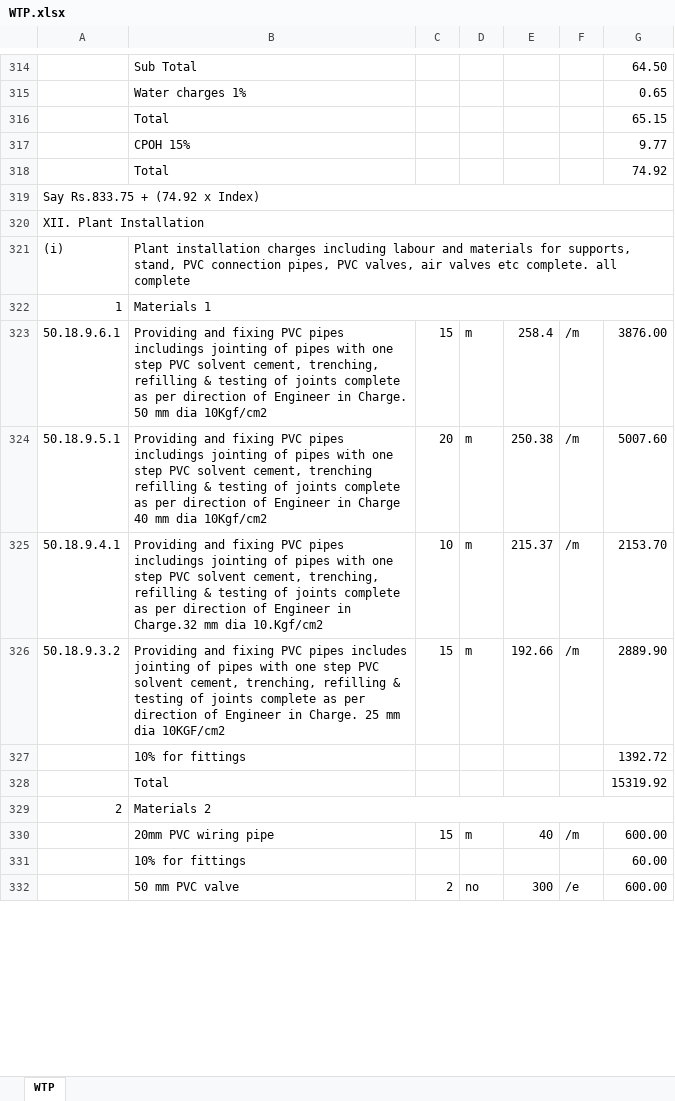
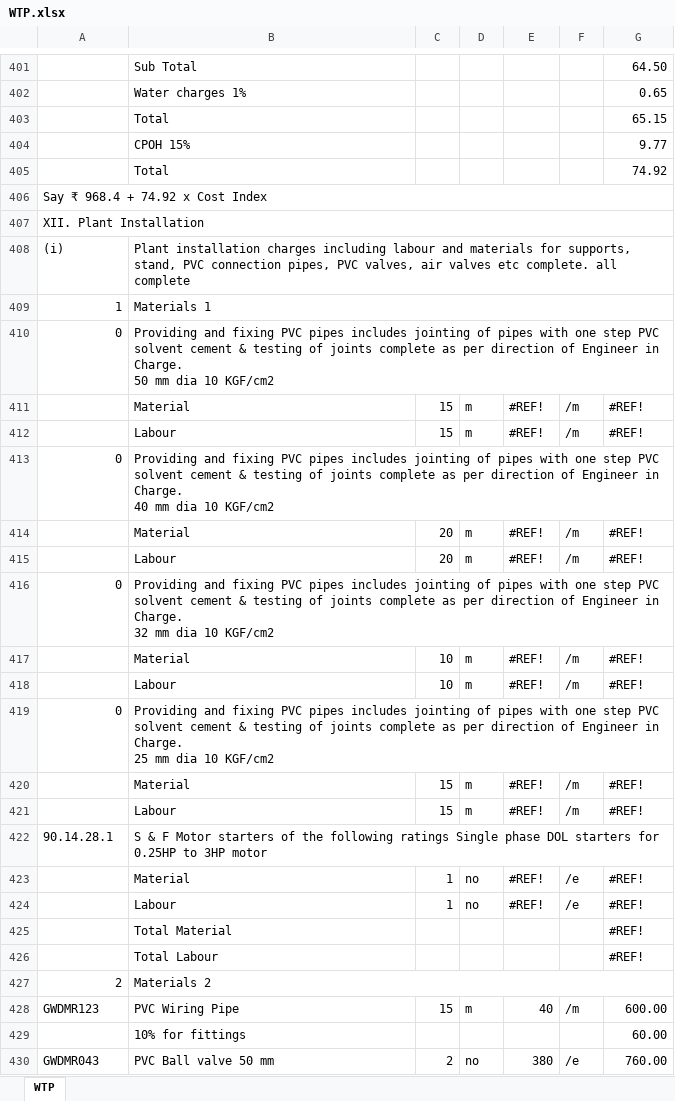
Before and after one commit to manulapulga/estimate-drafter, an Excel workbook: GWD Data/WTP.xlsx, sheet WTP, drawn as a sheet; only a part is shown, gaps mark what is left out; values as stored, in another font and other column widths than the file's, no cell formats; charts and pictures not drawn; removed rows and columns are numbered as before the commit, all else as after; ↵ is a line break in a cell; the diff covers the shown part only; the diff names each change by its address in the sheet, - before the commit and + after, or states it on an @@ line.

```diff
--- a/GWD Data/WTP.xlsx (sheet WTP)
+++ b/GWD Data/WTP.xlsx (sheet WTP)
-A406: Say Rs.833.75 + (74.92 x Index)
+A406: Say ₹ 968.4 + 74.92 x Cost Index
-row 323: 50.18.9.6.1 | Providing and fixing PVC pipes includings jointing of pipes with one step PVC solvent cement, trenching, refilling & testing of joints complete as per direction of Engineer in Charge. 50 mm dia 10Kgf/cm2 | 15 | m | 258.4 | /m | 3876.00
-row 324: 50.18.9.5.1 | Providing and fixing PVC pipes includings jointing of pipes with one step PVC solvent cement, trenching refilling & testing of joints complete as per direction of Engineer in Charge 40 mm dia 10Kgf/cm2 | 20 | m | 250.38 | /m | 5007.60
-row 325: 50.18.9.4.1 | Providing and fixing PVC pipes includings jointing of pipes with one step PVC solvent cement, trenching, refilling & testing of joints complete as per direction of Engineer in Charge.32 mm dia 10.Kgf/cm2 | 10 | m | 215.37 | /m | 2153.70
-row 326: 50.18.9.3.2 | Providing and fixing PVC pipes includes jointing of pipes with one step PVC solvent cement, trenching, refilling & testing of joints complete as per direction of Engineer in Charge. 25 mm dia 10KGF/cm2 | 15 | m | 192.66 | /m | 2889.90
-row 327:  | 10% for fittings |  |  |  |  | 1392.72
-row 328:  | Total |  |  |  |  | 15319.92
+row 410: 0 | Providing and fixing PVC pipes includes jointing of pipes with one step PVC solvent cement & testing of joints complete as per direction of Engineer in Charge. ↵ 50 mm dia 10 KGF/cm2
+row 411:  | Material | 15 | m | #REF! | /m | #REF!
+row 412:  | Labour | 15 | m | #REF! | /m | #REF!
+row 413: 0 | Providing and fixing PVC pipes includes jointing of pipes with one step PVC solvent cement & testing of joints complete as per direction of Engineer in Charge. ↵ 40 mm dia 10 KGF/cm2
+row 414:  | Material | 20 | m | #REF! | /m | #REF!
+row 415:  | Labour | 20 | m | #REF! | /m | #REF!
+row 416: 0 | Providing and fixing PVC pipes includes jointing of pipes with one step PVC solvent cement & testing of joints complete as per direction of Engineer in Charge. ↵ 32 mm dia 10 KGF/cm2
+row 417:  | Material | 10 | m | #REF! | /m | #REF!
+row 418:  | Labour | 10 | m | #REF! | /m | #REF!
+row 419: 0 | Providing and fixing PVC pipes includes jointing of pipes with one step PVC solvent cement & testing of joints complete as per direction of Engineer in Charge. ↵ 25 mm dia 10 KGF/cm2
+row 420:  | Material | 15 | m | #REF! | /m | #REF!
+row 421:  | Labour | 15 | m | #REF! | /m | #REF!
+row 422: 90.14.28.1 | S & F Motor starters of the following ratings Single phase DOL starters for 0.25HP to 3HP motor
+row 423:  | Material | 1 | no | #REF! | /e | #REF!
+row 424:  | Labour | 1 | no | #REF! | /e | #REF!
+row 425:  | Total Material |  |  |  |  | #REF!
+row 426:  | Total Labour |  |  |  |  | #REF!
-A428: (empty)
+A428: GWDMR123
-B428: 20mm PVC wiring pipe
+B428: PVC Wiring Pipe
-A430: (empty)
+A430: GWDMR043
-B430: 50 mm PVC valve
+B430: PVC Ball valve 50 mm
-E430: 300
+E430: 380
-G430: 600.00
+G430: 760.00
```
Also changed, not shown: 123 added rows, 38 removed rows and 181 edited cells elsewhere in this sheet, cell formats, formulas that keep their value, hidden cells, GWD Data/GW DR Abstract.xlsx, GWD Data/GW MR Abstract.xlsx, 42 other files.
